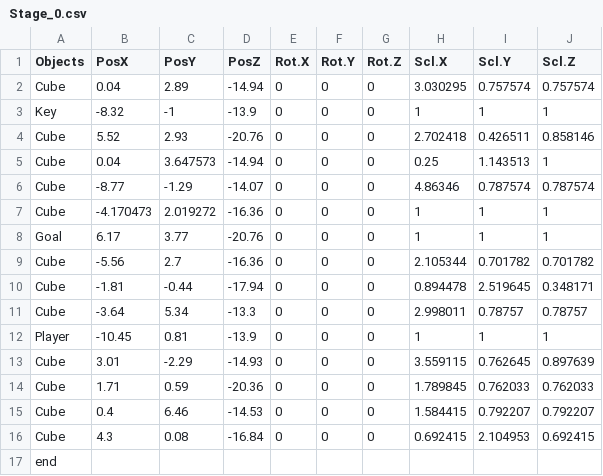
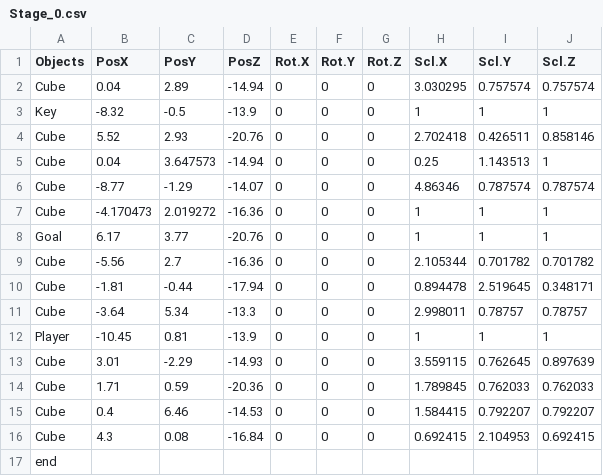
Before and after one commit to Taguchi041621/Shado, a CSV file: GameA18/media/Stage_0.csv, drawn as a sheet.

```diff
--- a/GameA18/media/Stage_0.csv
+++ b/GameA18/media/Stage_0.csv
@@ -2,3 +2,3 @@ Objects,PosX,PosY,PosZ,Rot.X,Rot.Y,Rot.Z,Scl.X,Scl.Y,Scl.Z
 Cube,0.04,2.89,-14.94,0,0,0,3.030295,0.757574,0.757574
-Key,-8.32,-1,-13.9,0,0,0,1,1,1
+Key,-8.32,-0.5,-13.9,0,0,0,1,1,1
 Cube,5.52,2.93,-20.76,0,0,0,2.702418,0.426511,0.858146
```
Also changed, not shown: 11 other files.
